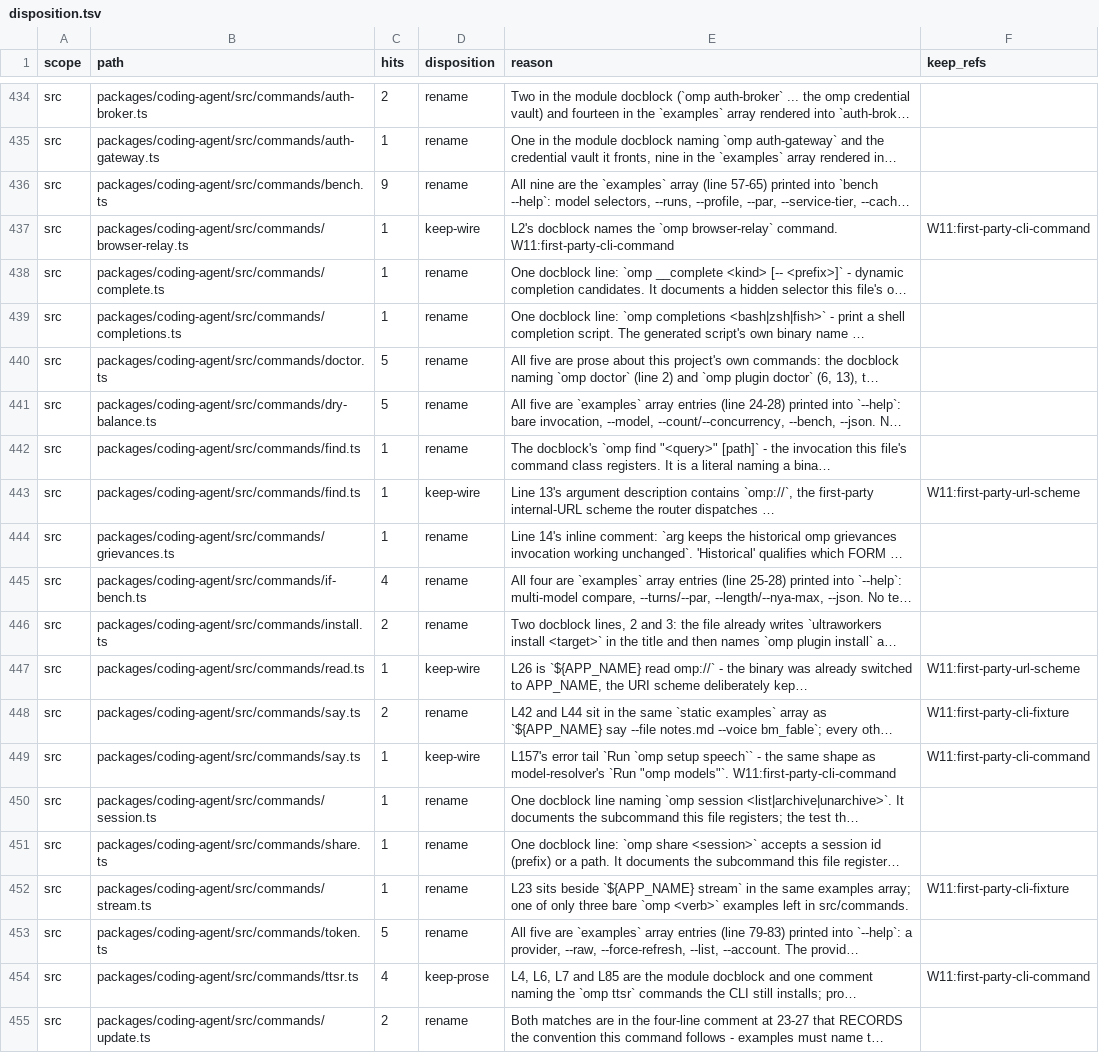
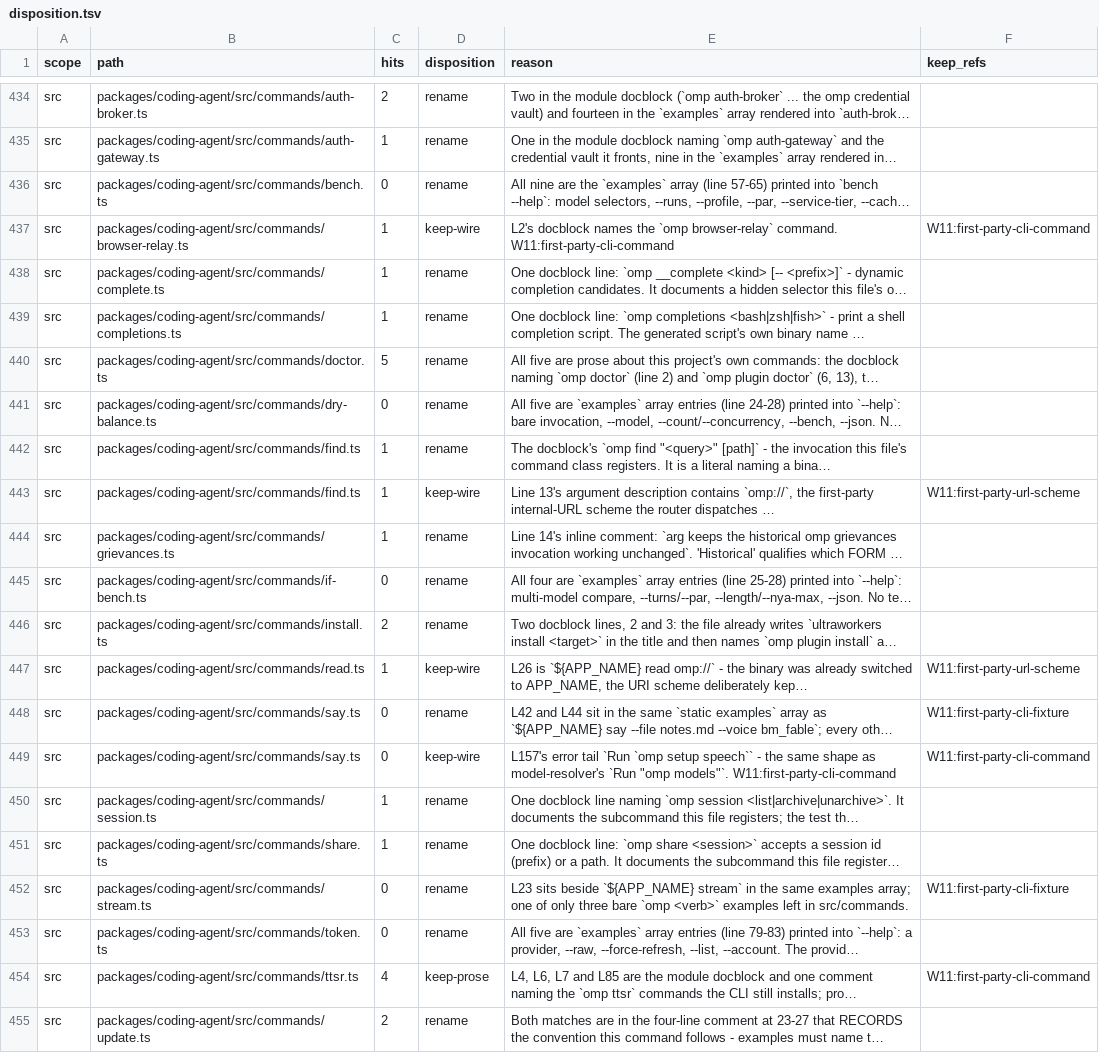
Before and after one commit to ultrabuilders/ultraworkers, a TSV file: scripts/rename/disposition.tsv, drawn as a sheet; only a part is shown, gaps mark what is left out; long unchanged cells end in …; the diff names each change by its address in the sheet, - before the commit and + after, or states it on an @@ line.

Commit message:
fix(rename): record that the sweep consumed six command rows, keeping their refs
check-disposition --stage=pre was red with seven hits-imbalance failures, and all
seven came from 590e7e7325, which bound those command help examples to APP_NAME.
The literals are gone, so the declared counts no longer describe the files.

hits goes to 0 on those seven rows and nothing else changes: 822 rows before,
822 after, 7 added / 7 removed. The rows stay because their own reason column
documents the intent — "a literal omp here is the copy that fix corrects" — so the
row outlives the literal it was holding.

keep_refs is kept on all three rows that carry one (say.ts twice, stream.ts).
W11 has definition sites, so dropping those labels would drop a live reference:
.lavish-wip/impl/MILESTONE_{1,5}_EXECUTION_PLAN__W11.md, .lavish-wip/specs/
W11.spec.json, and 45 rows across the table use the two W11 names. An earlier
note of mine claimed W11 resolves nowhere; that was wrong and is corrected.

Gate after this change: 8 failures -> 2. The two remaining are not mine —
packages/stats/test/advised-command-resolves.test.ts has no row (added by
c0e265e44d), and scripts/rename/check-disposition.test.ts sums 15 against 17.

hits=0 is a tombstone, not a retirement, and epic-q8f0 still owns that choice.

```diff
--- a/scripts/rename/disposition.tsv
+++ b/scripts/rename/disposition.tsv
-C436 (hits): 9
+C436 (hits): 0
-C441 (hits): 5
+C441 (hits): 0
-C445 (hits): 4
+C445 (hits): 0
-C448 (hits): 2
+C448 (hits): 0
-C449 (hits): 1
+C449 (hits): 0
-C452 (hits): 1
+C452 (hits): 0
-C453 (hits): 5
+C453 (hits): 0
```
